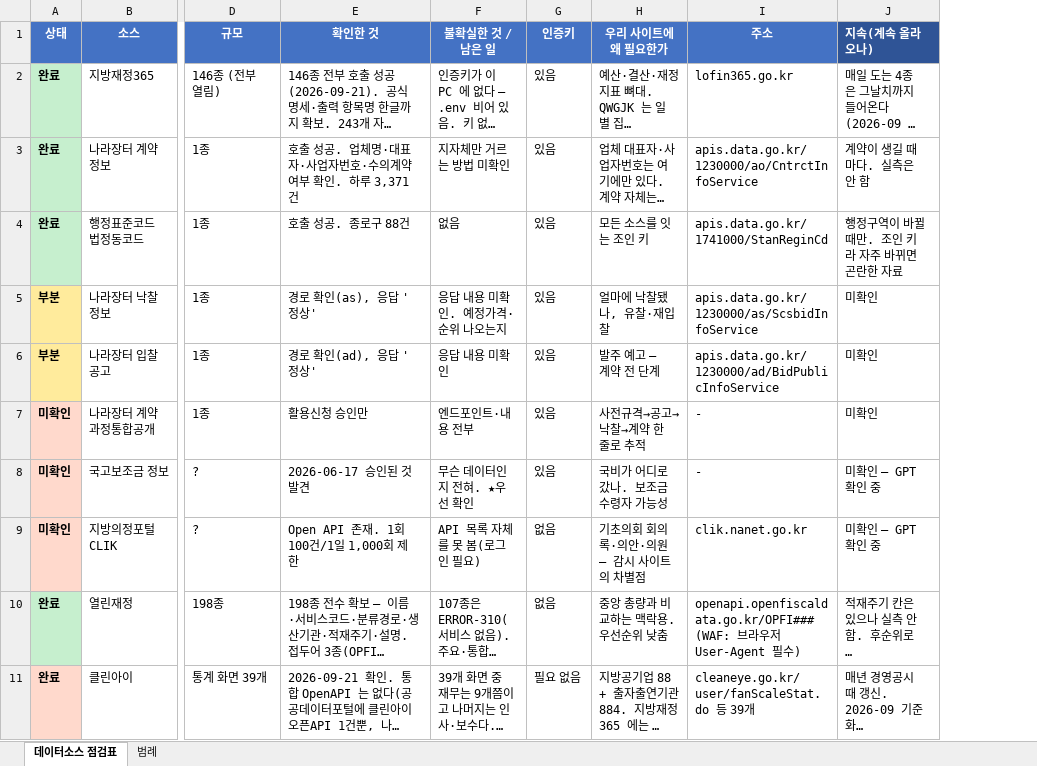
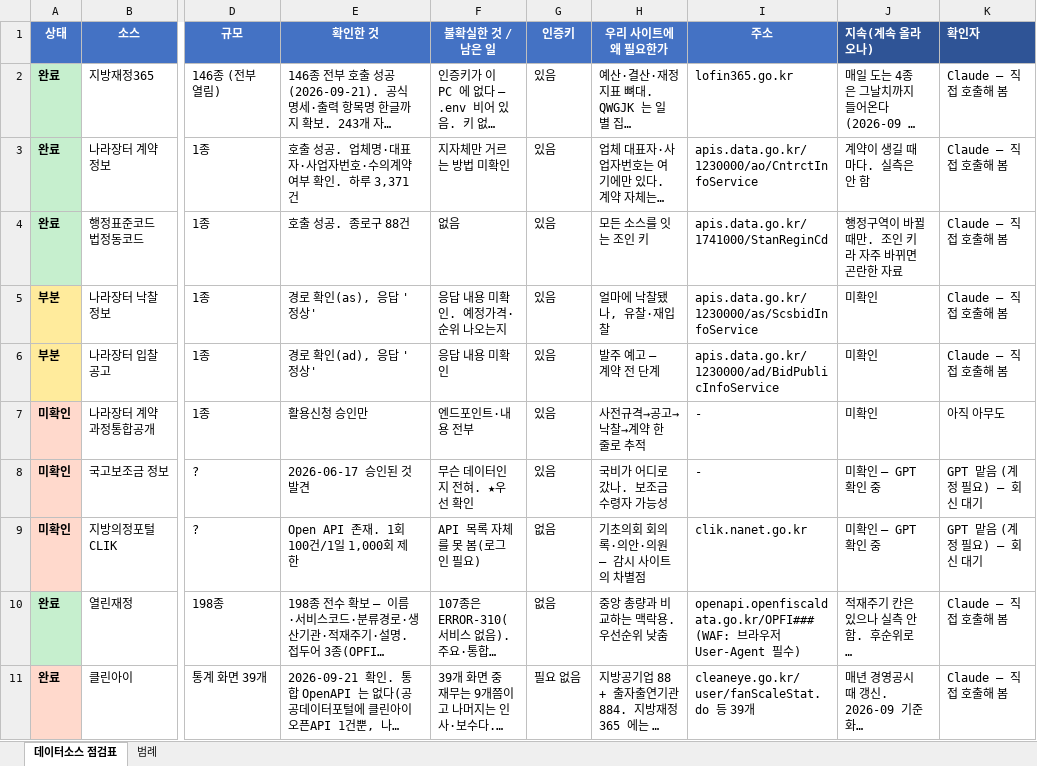
Before and after one commit to bada17/local-finance, an Excel workbook: docs/지방재정_데이터소스_점검표.xlsx, sheet 데이터소스 점검표, drawn as a sheet; only a part is shown, gaps mark what is left out; long unchanged cells end in …; values as stored, in another font and other column widths than the file's, no borders; the diff names each change by its address in the sheet, - before the commit and + after, or states it on an @@ line.

```diff
--- a/docs/지방재정_데이터소스_점검표.xlsx (sheet 데이터소스 점검표)
+++ b/docs/지방재정_데이터소스_점검표.xlsx (sheet 데이터소스 점검표)
+column K (확인자), rows 2-11: Claude — 직접 호출해 봄 | Claude — 직접 호출해 봄 | Claude — 직접 호출해 봄 | Claude — 직접 호출해 봄 | Claude — 직접 호출해 봄 | 아직 아무도 | GPT 맡음 (계정 필요) — 회신 대기 | GPT 맡음 (계정 필요) — 회신 대기 | Claude — 직접 호출해 봄 | Claude — 직접 호출해 봄
```
Also changed, not shown: sheet 범례, 1 other file.
